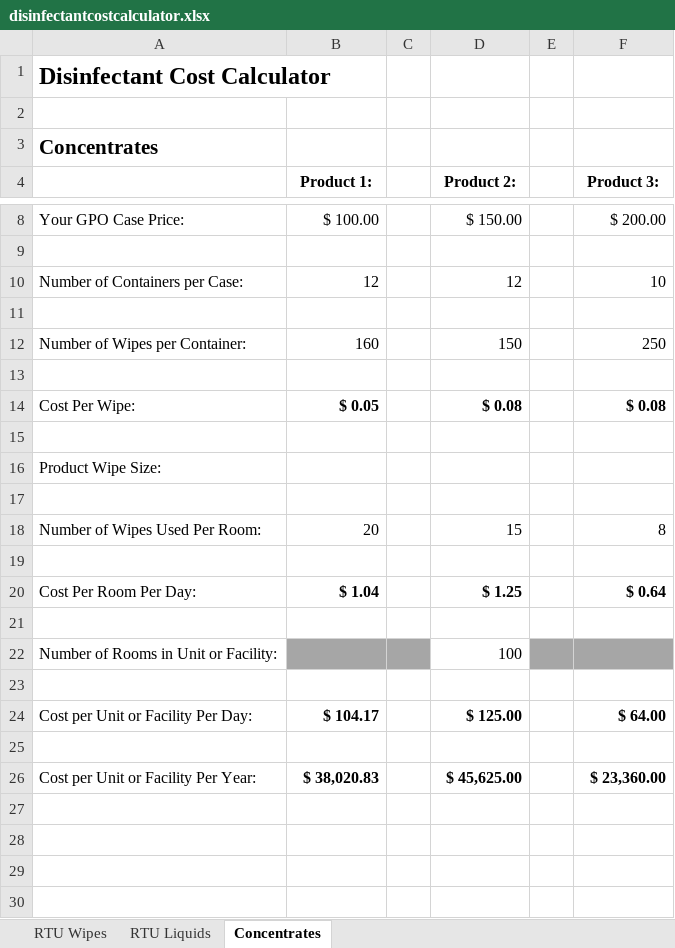
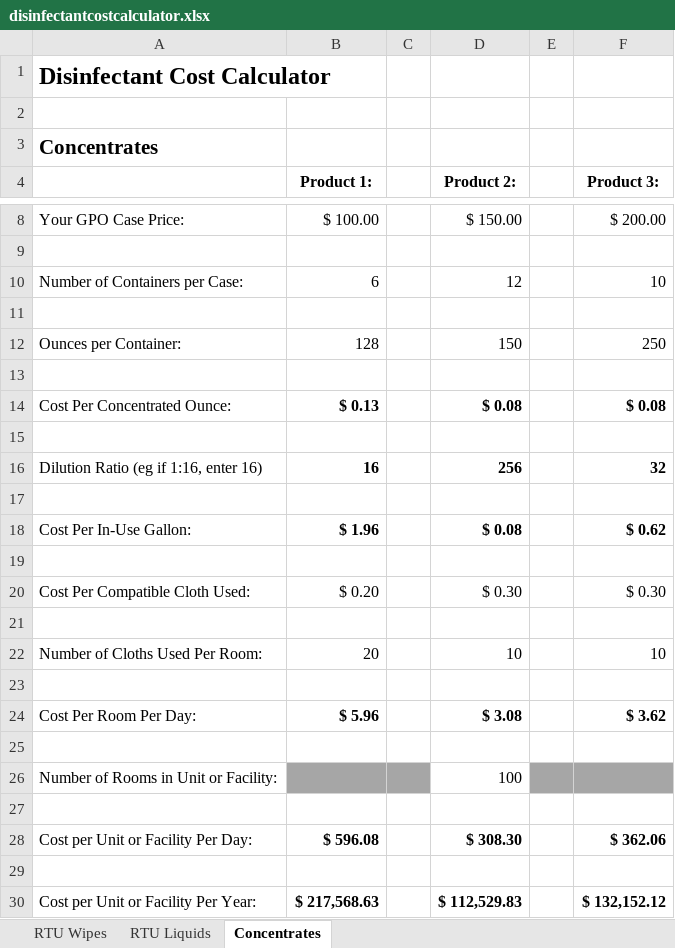
Before and after one commit to SusanRehl/Solo_Capstone_Project, an Excel workbook: public/files/disinfectantcostcalculator.xlsx, sheet Concentrates, drawn as a sheet; only a part is shown, gaps mark what is left out; values as stored, in another font and other column widths than the file's, no borders; removed rows and columns are numbered as before the commit, all else as after; the diff names each change by its address in the sheet, - before the commit and + after, or states it on an @@ line.

Commit message:
Finalized cost calculator spreadsheet, better carousel images, changed carousel styling.

```diff
--- a/public/files/disinfectantcostcalculator.xlsx (sheet Concentrates)
+++ b/public/files/disinfectantcostcalculator.xlsx (sheet Concentrates)
-B10 (Product 1:): 12
+B10 (Product 1:): 6
-A12: Number of Wipes per Container:
+A12: Ounces per Container:
-B12 (Product 1:): 160
+B12 (Product 1:): 128
-A14: Cost Per Wipe:
+A14: Cost Per Concentrated Ounce:
-B14 (Product 1:): $ 0.05
+B14 (Product 1:): $ 0.13
-row 16: Product Wipe Size:
+row 16: Dilution Ratio (eg if 1:16, enter 16) | 16 |  | 256 |  | 32
-row 18: Number of Wipes Used Per Room: | 20 |  | 15 |  | 8
+row 18: Cost Per In-Use Gallon: | $ 1.96 |  | $ 0.08 |  | $ 0.62
+row 20: Cost Per Compatible Cloth Used: | $ 0.20 |  | $ 0.30 |  | $ 0.30
-row 21: Cost Per Room Per Day: | $ 1.04 |  | $ 1.25 |  | $ 0.64
+row 21: (empty)
+row 22: Number of Cloths Used Per Room: | 20 |  | 10 |  | 10
+row 23: (empty)
+row 24: Cost Per Room Per Day: | $ 5.96 |  | $ 3.08 |  | $ 3.62
-row 24: Cost per Unit or Facility Per Day: | $ 104.17 |  | $ 125.00 |  | $ 64.00
+row 28: Cost per Unit or Facility Per Day: | $ 596.08 |  | $ 308.30 |  | $ 362.06
-row 26: Cost per Unit or Facility Per Year: | $ 38,020.83 |  | $ 45,625.00 |  | $ 23,360.00
+row 30: Cost per Unit or Facility Per Year: | $ 217,568.63 |  | $ 112,529.83 |  | $ 132,152.12
```
Also changed, not shown: 7 other files.
